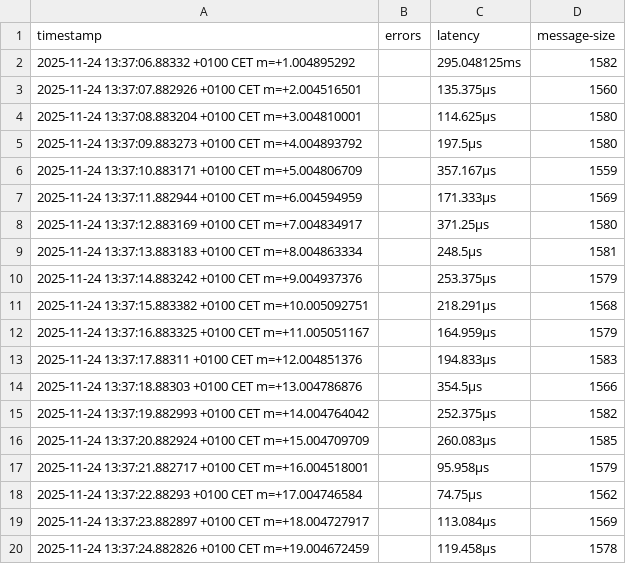
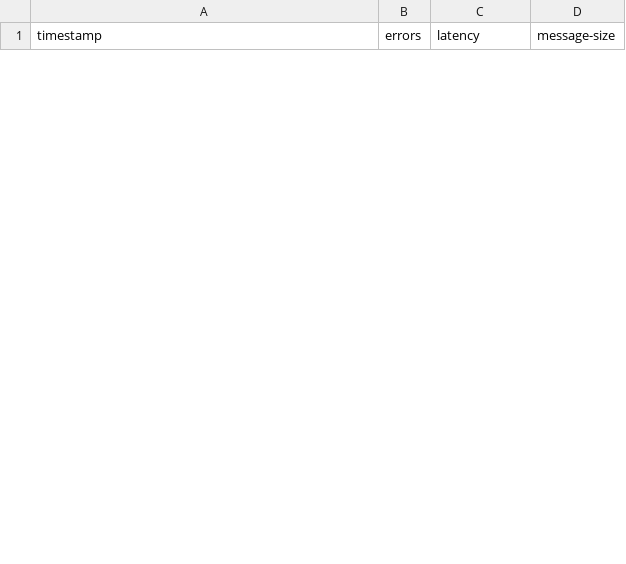
Before and after one commit to WearableAnalytics/Wearables-Merged, a CSV file: services/backend/wplug/example/test.csv, drawn as a sheet; only a part is shown; removed rows and columns are numbered as before the commit, all else as after; the diff covers the shown part only; the diff names each change by its address in the sheet, - before the commit and + after, or states it on an @@ line.

```diff
--- a/services/backend/wplug/example/test.csv
+++ b/services/backend/wplug/example/test.csv
-row 2: 2025-11-24 13:37:06.88332 +0100 CET m=+1.004895292 |  | 295.048125ms | 1582
-row 3: 2025-11-24 13:37:07.882926 +0100 CET m=+2.004516501 |  | 135.375µs | 1560
-row 4: 2025-11-24 13:37:08.883204 +0100 CET m=+3.004810001 |  | 114.625µs | 1580
-row 5: 2025-11-24 13:37:09.883273 +0100 CET m=+4.004893792 |  | 197.5µs | 1580
-row 6: 2025-11-24 13:37:10.883171 +0100 CET m=+5.004806709 |  | 357.167µs | 1559
-row 7: 2025-11-24 13:37:11.882944 +0100 CET m=+6.004594959 |  | 171.333µs | 1569
-row 8: 2025-11-24 13:37:12.883169 +0100 CET m=+7.004834917 |  | 371.25µs | 1580
-row 9: 2025-11-24 13:37:13.883183 +0100 CET m=+8.004863334 |  | 248.5µs | 1581
-row 10: 2025-11-24 13:37:14.883242 +0100 CET m=+9.004937376 |  | 253.375µs | 1579
-row 11: 2025-11-24 13:37:15.883382 +0100 CET m=+10.005092751 |  | 218.291µs | 1568
-row 12: 2025-11-24 13:37:16.883325 +0100 CET m=+11.005051167 |  | 164.959µs | 1579
-row 13: 2025-11-24 13:37:17.88311 +0100 CET m=+12.004851376 |  | 194.833µs | 1583
-row 14: 2025-11-24 13:37:18.88303 +0100 CET m=+13.004786876 |  | 354.5µs | 1566
-row 15: 2025-11-24 13:37:19.882993 +0100 CET m=+14.004764042 |  | 252.375µs | 1582
-row 16: 2025-11-24 13:37:20.882924 +0100 CET m=+15.004709709 |  | 260.083µs | 1585
-row 17: 2025-11-24 13:37:21.882717 +0100 CET m=+16.004518001 |  | 95.958µs | 1579
-row 18: 2025-11-24 13:37:22.88293 +0100 CET m=+17.004746584 |  | 74.75µs | 1562
-row 19: 2025-11-24 13:37:23.882897 +0100 CET m=+18.004727917 |  | 113.084µs | 1569
-row 20: 2025-11-24 13:37:24.882826 +0100 CET m=+19.004672459 |  | 119.458µs | 1578
```
Also changed, not shown: 4 added rows and 17 removed rows elsewhere in this file, 2 other files.
